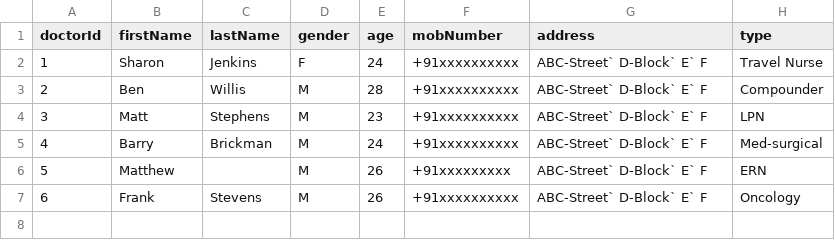
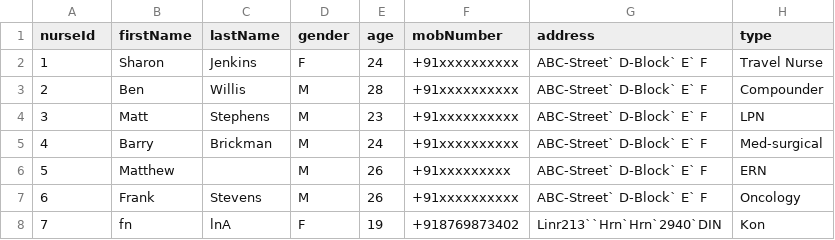
Before and after one commit to vector316/hospital-mng-system, a CSV file: data/nurses.csv, drawn as a sheet; the diff names each change by its address in the sheet, - before the commit and + after, or states it on an @@ line.

```diff
--- a/data/nurses.csv
+++ b/data/nurses.csv
@@ column A (nurseId) renumbered in row 1 @@
+row 8: 7 | fn | lnA | F | 19 | +918769873402 | Linr213``Hrn`Hrn`2940`DIN | Kon
```
Also changed, not shown: data/nursesHistory.csv, 12 other files.
